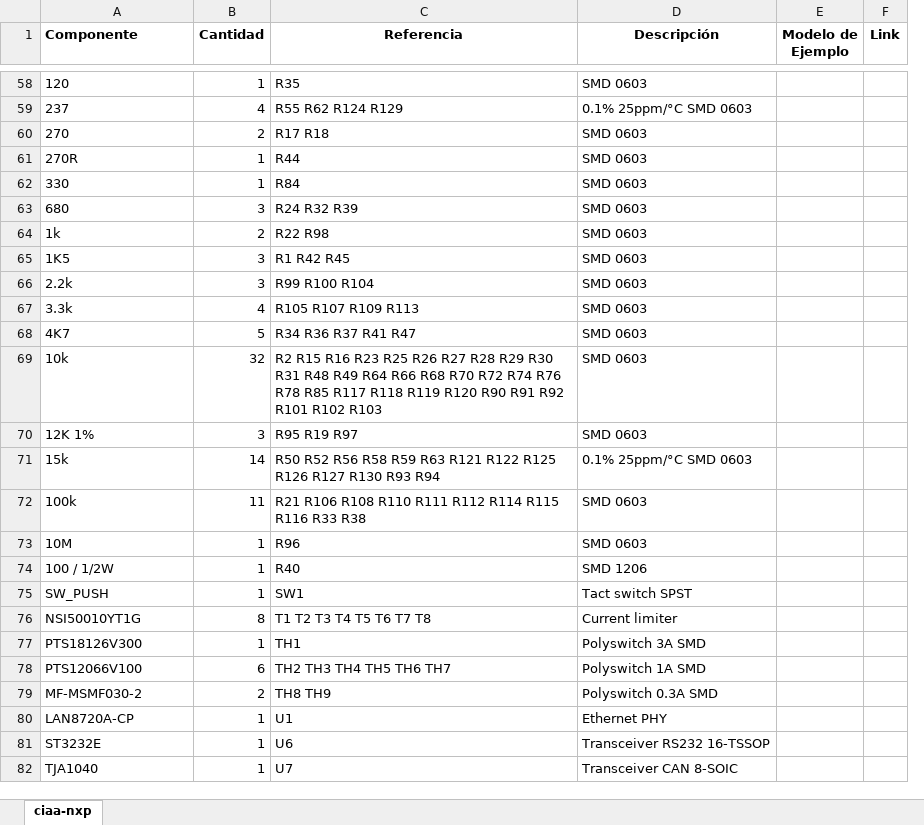
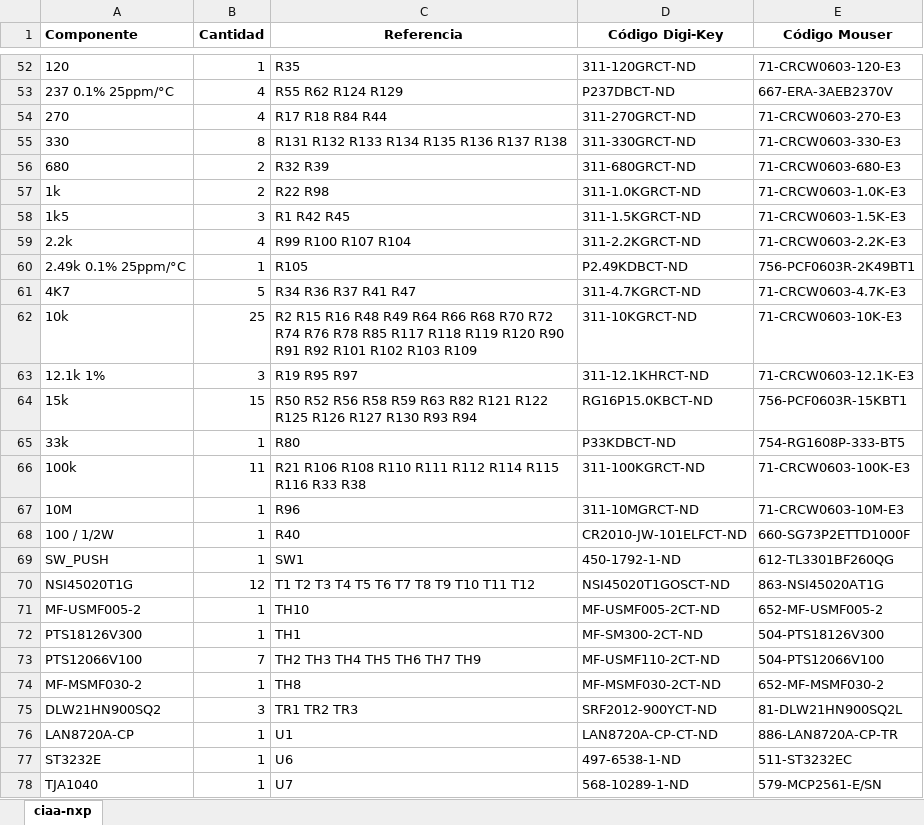
Before and after one commit to ciaa/Hardware, an Excel workbook: PCB/NXP/docs/ciaa-nxp-bom.xlsx, sheet ciaa-nxp, drawn as a sheet; only a part is shown, gaps mark what is left out; values as stored, in another font and other column widths than the file's, no borders; removed rows and columns are numbered as before the commit, all else as after; the diff covers the shown part only; the diff names each change by its address in the sheet, - before the commit and + after, or states it on an @@ line.

Commit message:
CIAA-NXP: BOM updated
BOM updated. Modified Profibus transceiver SN65HVD1176DR.

```diff
--- a/PCB/NXP/docs/ciaa-nxp-bom.xlsx (sheet ciaa-nxp)
+++ b/PCB/NXP/docs/ciaa-nxp-bom.xlsx (sheet ciaa-nxp)
-column D (Descripción), rows 58-60: SMD 0603 | 0.1% 25ppm/°C SMD 0603 | SMD 0603; rows 62-66: all SMD 0603; rows 68-75: SMD 0603 | SMD 0603 | SMD 0603 | 0.1% 25ppm/°C SMD 0603 | SMD 0603 | SMD 0603 | SMD 1206 | Tact switch SPST; rows 77-82: Polyswitch 3A SMD | Polyswitch 1A SMD | Polyswitch 0.3A SMD | Ethernet PHY | Transceiver RS232 16-TSSOP | Transceiver CAN 8-SOIC
-column E (Modelo de Ejemplo), empty
-column F (Link), empty
+column D (Código Digi-Key), rows 52-59: 311-120GRCT-ND | P237DBCT-ND | 311-270GRCT-ND | 311-330GRCT-ND | 311-680GRCT-ND | 311-1.0KGRCT-ND | 311-1.5KGRCT-ND | 311-2.2KGRCT-ND; rows 61-64: 311-4.7KGRCT-ND | 311-10KGRCT-ND | 311-12.1KHRCT-ND | RG16P15.0KBCT-ND; rows 66-69: 311-100KGRCT-ND | 311-10MGRCT-ND | CR2010-JW-101ELFCT-ND | 450-1792-1-ND; rows 72-74: MF-SM300-2CT-ND | MF-USMF110-2CT-ND | MF-MSMF030-2CT-ND; rows 76-78: LAN8720A-CP-CT-ND | 497-6538-1-ND | 568-10289-1-ND
+column E (Código Mouser), rows 52-59: 71-CRCW0603-120-E3 | 667-ERA-3AEB2370V | 71-CRCW0603-270-E3 | 71-CRCW0603-330-E3 | 71-CRCW0603-680-E3 | 71-CRCW0603-1.0K-E3 | 71-CRCW0603-1.5K-E3 | 71-CRCW0603-2.2K-E3; rows 61-64: 71-CRCW0603-4.7K-E3 | 71-CRCW0603-10K-E3 | 71-CRCW0603-12.1K-E3 | 756-PCF0603R-15KBT1; rows 66-69: 71-CRCW0603-100K-E3 | 71-CRCW0603-10M-E3 | 660-SG73P2ETTD1000F | 612-TL3301BF260QG; rows 72-74: 504-PTS18126V300 | 504-PTS12066V100 | 652-MF-MSMF030-2; rows 76-78: 886-LAN8720A-CP-TR | 511-ST3232EC | 579-MCP2561-E/SN
-A53 (Componente): 237
+A53 (Componente): 237 0.1% 25ppm/°C
-B54 (Cantidad): 2
+B54 (Cantidad): 4
-C54 (Referencia): R17 R18
+C54 (Referencia): R17 R18 R84 R44
-row 61: 270R | 1 | R44 | SMD 0603
-B55 (Cantidad): 1
+B55 (Cantidad): 8
-C55 (Referencia): R84
+C55 (Referencia): R131 R132 R133 R134 R135 R136 R137 R138
-B56 (Cantidad): 3
+B56 (Cantidad): 2
-C56 (Referencia): R24 R32 R39
+C56 (Referencia): R32 R39
-A58 (Componente): 1K5
+A58 (Componente): 1k5
-B59 (Cantidad): 3
+B59 (Cantidad): 4
-C59 (Referencia): R99 R100 R104
+C59 (Referencia): R99 R100 R107 R104
-row 67: 3.3k | 4 | R105 R107 R109 R113 | SMD 0603
+row 60: 2.49k 0.1% 25ppm/°C | 1 | R105 | P2.49KDBCT-ND | 756-PCF0603R-2K49BT1
-B62 (Cantidad): 32
+B62 (Cantidad): 25
-C62 (Referencia): …R15 R16 R23 R25 R26 R27 R28 R29 R30 R31 R48 R49 R64 R66 R68 R70 R72 R74 R76 R78 R85 R117 R118 R119 R120 R90 R91 R92 R101 R102 R103
+C62 (Referencia): …R15 R16 R48 R49 R64 R66 R68 R70 R72 R74 R76 R78 R85 R117 R118 R119 R120 R90 R91 R92 R101 R102 R103 R109
-A63 (Componente): 12K 1%
+A63 (Componente): 12.1k 1%
-C63 (Referencia): R95 R19 R97
+C63 (Referencia): R19 R95 R97
-B64 (Cantidad): 14
+B64 (Cantidad): 15
-C64 (Referencia): …R59 R63 R121 R122…
+C64 (Referencia): …R59 R63 R82 R121 R122…
+row 65: 33k | 1 | R80 | P33KDBCT-ND | 754-RG1608P-333-BT5
-row 76: NSI50010YT1G | 8 | T1 T2 T3 T4 T5 T6 T7 T8 | Current limiter
+row 70: NSI45020T1G | 12 | T1 T2 T3 T4 T5 T6 T7 T8 T9 T10 T11 T12 | NSI45020T1GOSCT-ND | 863-NSI45020AT1G
+row 71: MF-USMF005-2 | 1 | TH10 | MF-USMF005-2CT-ND | 652-MF-USMF005-2
-B73 (Cantidad): 6
+B73 (Cantidad): 7
-C73 (Referencia): TH2 TH3 TH4 TH5 TH6 TH7
+C73 (Referencia): TH2 TH3 TH4 TH5 TH6 TH7 TH9
-B74 (Cantidad): 2
+B74 (Cantidad): 1
-C74 (Referencia): TH8 TH9
+C74 (Referencia): TH8
+row 75: DLW21HN900SQ2 | 3 | TR1 TR2 TR3 | SRF2012-900YCT-ND | 81-DLW21HN900SQ2L
```
Also changed, not shown: 15 added rows, 19 removed rows and 31 edited cells elsewhere in this sheet, 17 other files.
